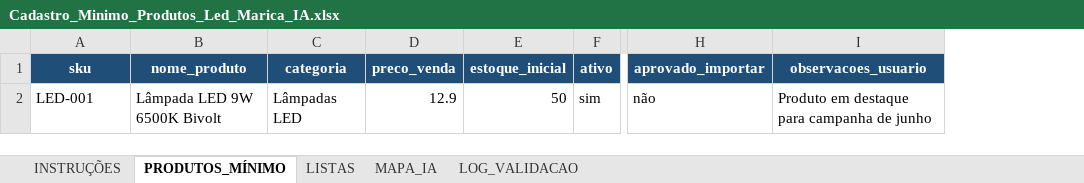
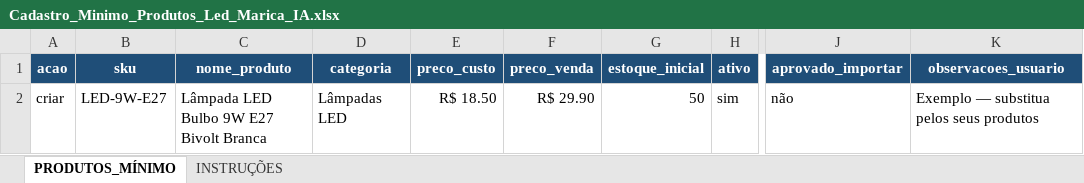
Before and after one commit to SauloMoreira/lumina-hub, an Excel workbook: public/templates/Cadastro_Minimo_Produtos_Led_Marica_IA.xlsx, sheet PRODUTOS_MÍNIMO, drawn as a sheet; only a part is shown, gaps mark what is left out; values as stored, in another font and other column widths than the file's, no borders; addresses are those after the commit; the diff names each change by its address in the sheet, - before the commit and + after, or states it on an @@ line.

```diff
--- a/public/templates/Cadastro_Minimo_Produtos_Led_Marica_IA.xlsx (sheet PRODUTOS_MÍNIMO)
+++ b/public/templates/Cadastro_Minimo_Produtos_Led_Marica_IA.xlsx (sheet PRODUTOS_MÍNIMO)
-sheet tab: LISTAS
-sheet tab: MAPA_IA
-sheet tab: LOG_VALIDACAO
@@ sheet tab order changed: PRODUTOS_MÍNIMO | INSTRUÇÕES @@
+column A (acao), row 2: criar
+column E (preco_custo), row 2: R$ 18.50
-B2 (sku): LED-001
+B2 (sku): LED-9W-E27
-C2 (nome_produto): Lâmpada LED 9W 6500K Bivolt
+C2 (nome_produto): Lâmpada LED Bulbo 9W E27 Bivolt Branca
-F2 (preco_venda): 12.9
+F2 (preco_venda): R$ 29.90
-K2 (observacoes_usuario): Produto em destaque para campanha de junho
+K2 (observacoes_usuario): Exemplo — substitua pelos seus produtos
```
Also changed, not shown: sheet INSTRUÇÕES.
